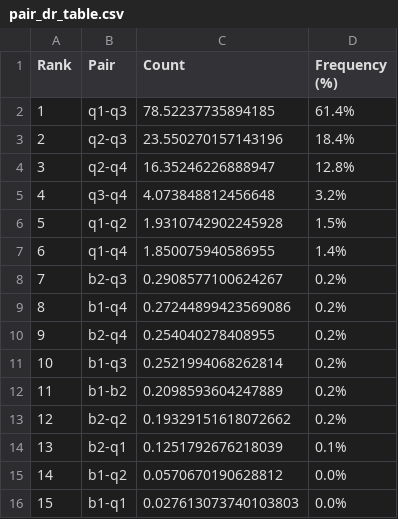
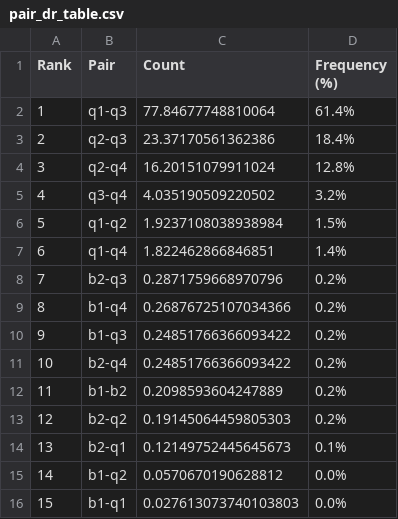
Before and after one commit to HHbbWW-allHadronic/OneStopCoffeaAnalyzer, a CSV file: tables/2024/withHLT_NoSelection/pair_dr_table.csv, drawn as a sheet.

```diff
--- a/tables/2024/withHLT_NoSelection/pair_dr_table.csv
+++ b/tables/2024/withHLT_NoSelection/pair_dr_table.csv
@@ -1,15 +1,15 @@
 Rank,Pair,Count,Frequency (%)
-1,q1-q3,78.52237735894185,61.4%
-2,q2-q3,23.550270157143196,18.4%
-3,q2-q4,16.35246226888947,12.8%
-4,q3-q4,4.073848812456648,3.2%
-5,q1-q2,1.9310742902245928,1.5%
-6,q1-q4,1.850075940586955,1.4%
-7,b2-q3,0.2908577100624267,0.2%
-8,b1-q4,0.27244899423569086,0.2%
-9,b2-q4,0.254040278408955,0.2%
-10,b1-q3,0.2521994068262814,0.2%
+1,q1-q3,77.84677748810064,61.4%
+2,q2-q3,23.37170561362386,18.4%
+3,q2-q4,16.20151079911024,12.8%
+4,q3-q4,4.035190509220502,3.2%
+5,q1-q2,1.9237108038938984,1.5%
+6,q1-q4,1.822462866846851,1.4%
+7,b2-q3,0.2871759668970796,0.2%
+8,b1-q4,0.26876725107034366,0.2%
+9,b1-q3,0.24851766366093422,0.2%
+10,b2-q4,0.24851766366093422,0.2%
 11,b1-b2,0.2098593604247889,0.2%
-12,b2-q2,0.19329151618072662,0.2%
-13,b2-q1,0.1251792676218039,0.1%
+12,b2-q2,0.19145064459805303,0.2%
+13,b2-q1,0.12149752445645673,0.1%
 14,b1-q2,0.0570670190628812,0.0%
```
Also changed, not shown: 13 other files.
